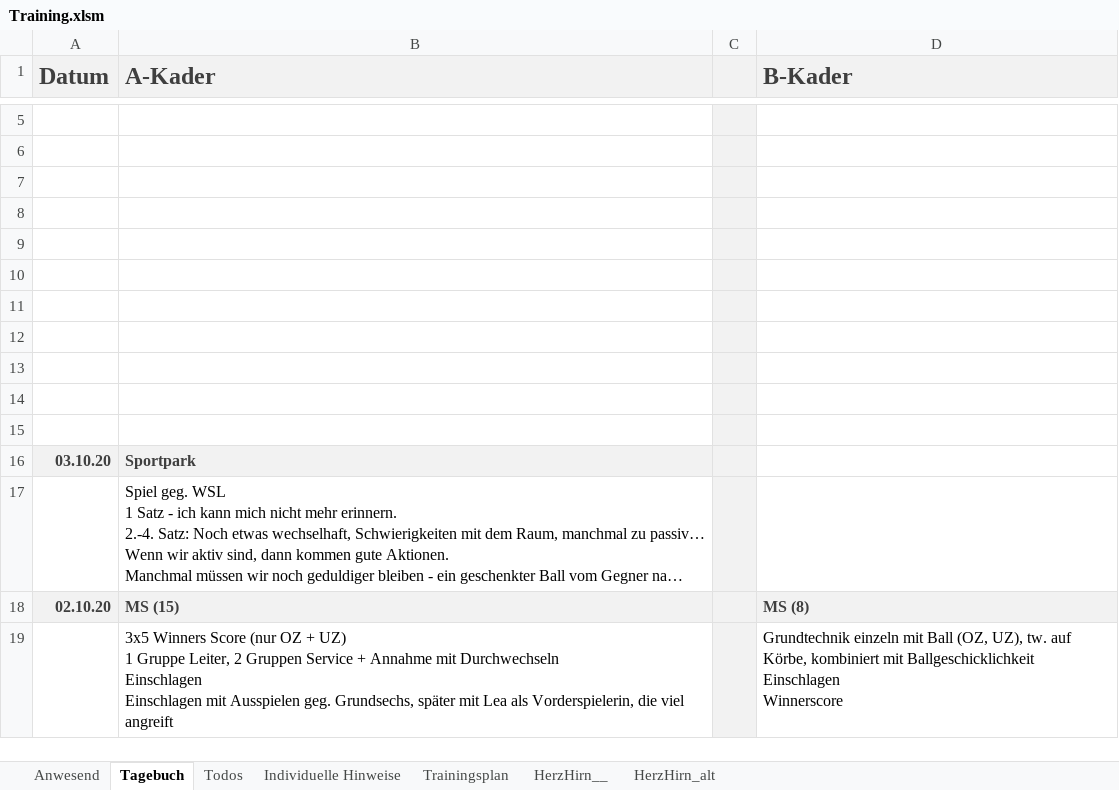
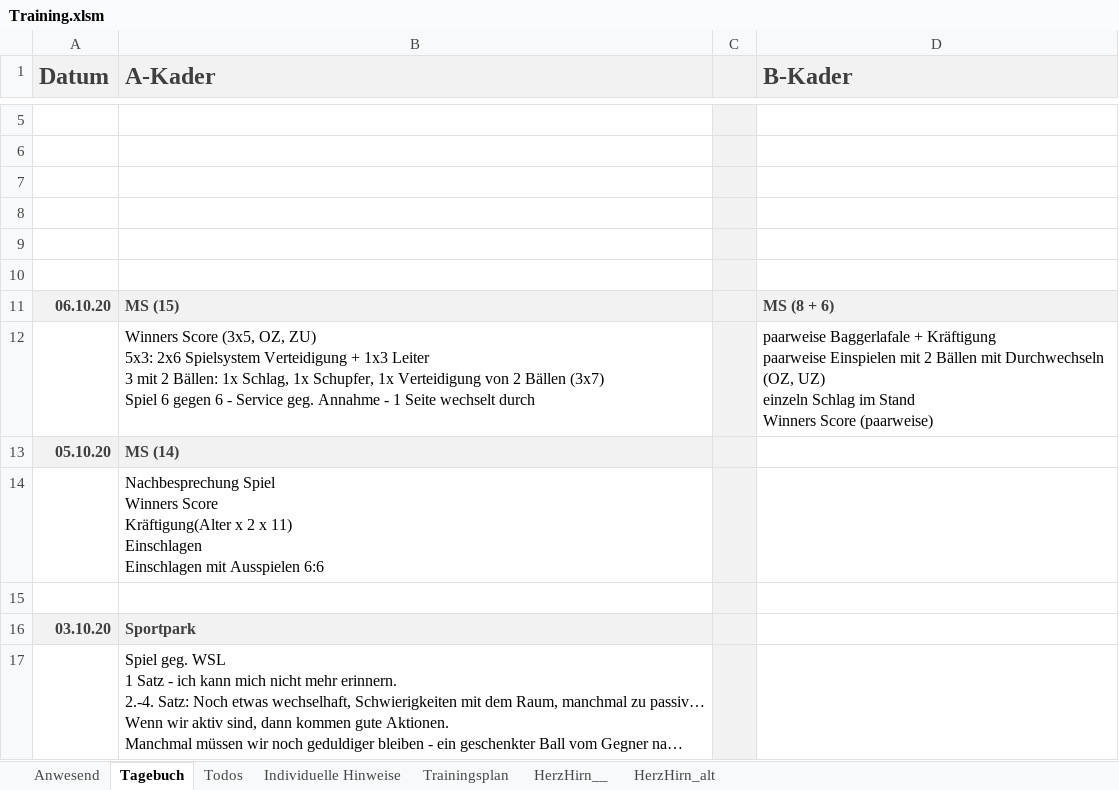
Before and after one commit to volleybase/brueckl-hotvolleys-source, an Excel workbook: _work/presence/excel/Training.xlsm, sheet Tagebuch, drawn as a sheet; only a part is shown, gaps mark what is left out; the shorter side is filled out with more unchanged rows; long unchanged cells end in …; values as stored, in another font and other column widths than the file's, no borders; charts and pictures not drawn; ↵ is a line break in a cell; the diff names each change by its address in the sheet, - before the commit and + after, or states it on an @@ line.

```diff
--- a/_work/presence/excel/Training.xlsm (sheet Tagebuch)
+++ b/_work/presence/excel/Training.xlsm (sheet Tagebuch)
-row 11: (empty)
+row 11: 06.10.20 | MS (15) |  | MS (8 + 6)
-A11:B11 fill: none
+A11:B11 fill: #F2F2F2
-D11 fill: none
+D11 fill: #F2F2F2
-row 12: (empty)
+row 12:  | Winners Score (3x5, OZ, ZU) ↵ 5x3: 2x6 Spielsystem Verteidigung + 1x3 Leiter ↵ 3 mit 2 Bällen: 1x Schlag, 1x Schupfer, 1x Verteidigung von 2 Bällen (3x7) ↵ Spiel 6 gegen 6 - Service geg. Annahme - 1 Seite wechselt durch |  | paarweise Baggerlafale + Kräftigung ↵ paarweise Einspielen mit 2 Bällen mit Durchwechseln (OZ, UZ) ↵ einzeln Schlag im Stand ↵ Winners Score (paarweise)
-row 13: (empty)
+row 13: 05.10.20 | MS (14)
-A13:B13 fill: none
+A13:B13 fill: #F2F2F2
-B14 (A-Kader): (empty)
+B14 (A-Kader): Nachbesprechung Spiel ↵ Winners Score ↵ Kräftigung(Alter x 2 x 11) ↵ Einschlagen ↵ Einschlagen mit Ausspielen 6:6
```
Also changed, not shown: sheet Anwesend, hidden cells, charts or pictures, 6 other files.
